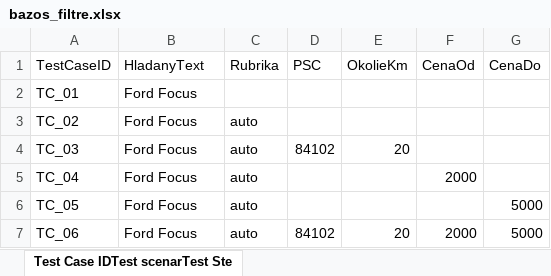
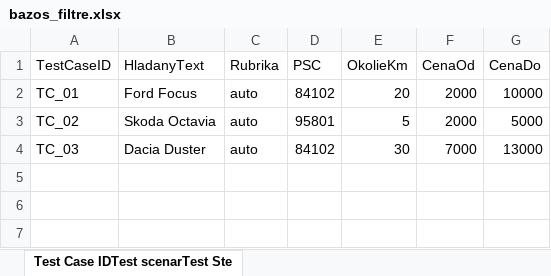
Before and after one commit to ivanrac/Auto-test-Bazos, an Excel workbook: data/bazos_filtre.xlsx, sheet Test Case IDTest scenarTest Ste, drawn as a sheet; values as stored, in another font and other column widths than the file's, no borders; the diff names each change by its address in the sheet, - before the commit and + after, or states it on an @@ line.

Commit message:
feat: Finalizacia a stabilizacia Bazos Scrapera (timeouty, exportovane_data)

```diff
--- a/data/bazos_filtre.xlsx (sheet Test Case IDTest scenarTest Ste)
+++ b/data/bazos_filtre.xlsx (sheet Test Case IDTest scenarTest Ste)
-C2 (Rubrika): (empty)
+C2 (Rubrika): auto
-D2 (PSC): (empty)
+D2 (PSC): 84102
-E2 (OkolieKm): (empty)
+E2 (OkolieKm): 20
-F2:F3 (CenaOd): (empty)
+F2:F3 (CenaOd): 2000
-G2 (CenaDo): (empty)
+G2 (CenaDo): 10000
-B3 (HladanyText): Ford Focus
+B3 (HladanyText): Skoda Octavia
-D3 (PSC): (empty)
+D3 (PSC): 95801
-E3 (OkolieKm): (empty)
+E3 (OkolieKm): 5
-G3 (CenaDo): (empty)
+G3 (CenaDo): 5000
-B4 (HladanyText): Ford Focus
+B4 (HladanyText): Dacia Duster
-E4 (OkolieKm): 20
+E4 (OkolieKm): 30
-F4 (CenaOd): (empty)
+F4 (CenaOd): 7000
-G4 (CenaDo): (empty)
+G4 (CenaDo): 13000
-row 5: TC_04 | Ford Focus | auto |  |  | 2000
-row 6: TC_05 | Ford Focus | auto |  |  |  | 5000
-row 7: TC_06 | Ford Focus | auto | 84102 | 20 | 2000 | 5000
```
Also changed, not shown: 5 other files.
